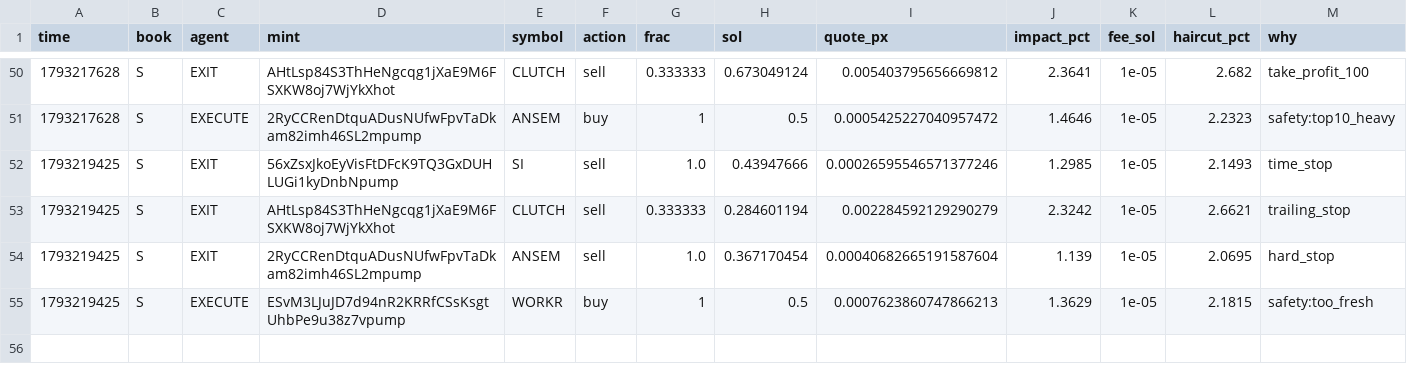
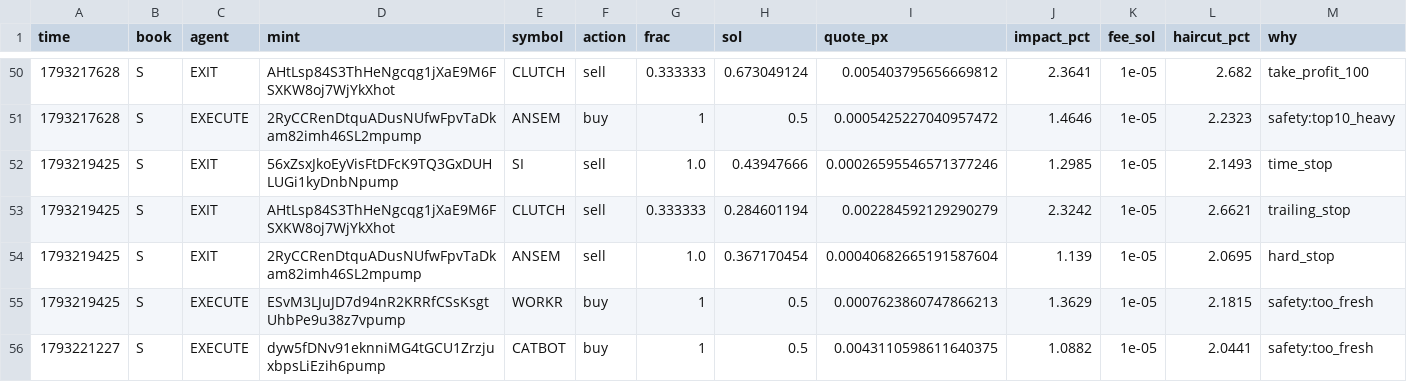
Before and after one commit to Zirqo-Dev/sightline, a CSV file: solana-desk/trades.csv, drawn as a sheet; only a part is shown, gaps mark what is left out; rows hold the shown columns only; the diff names each change by its address in the sheet, - before the commit and + after, or states it on an @@ line.

```diff
--- a/solana-desk/trades.csv
+++ b/solana-desk/trades.csv
+row 56: 1793221227 | S | EXECUTE | dyw5fDNv91eknniMG4tGCU1ZrzjuxbpsLiEzih6pump | CATBOT | buy | 1 | 0.5 | 0.0043110598611640375 | 1.0882 | 1e-05 | 2.0441 | safety:too_fresh
```
Also changed, not shown: solana-desk/tasks.csv, 4 other files.
